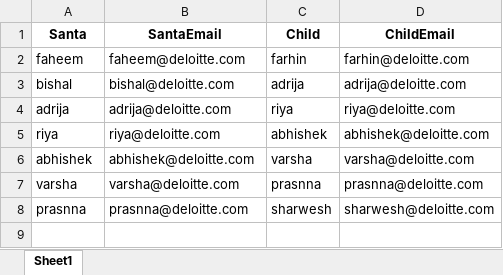
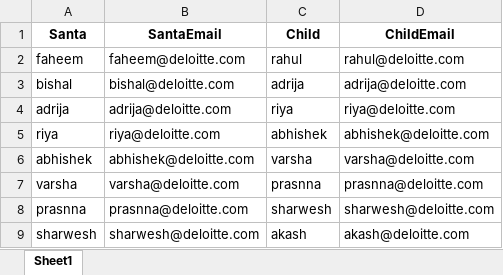
Before and after one commit to fahmee/secret-santa, an Excel workbook: santa_child.xlsx, sheet Sheet1, drawn as a sheet; values as stored, in another font and other column widths than the file's, no borders; the diff names each change by its address in the sheet, - before the commit and + after, or states it on an @@ line.

```diff
--- a/santa_child.xlsx (sheet Sheet1)
+++ b/santa_child.xlsx (sheet Sheet1)
-C2 (Child): farhin
+C2 (Child): rahul
-D2 (ChildEmail): farhin@deloitte.com
+D2 (ChildEmail): rahul@deloitte.com
+row 9: sharwesh | sharwesh@deloitte.com | akash | akash@deloitte.com
```
Also changed, not shown: 1 other file.
